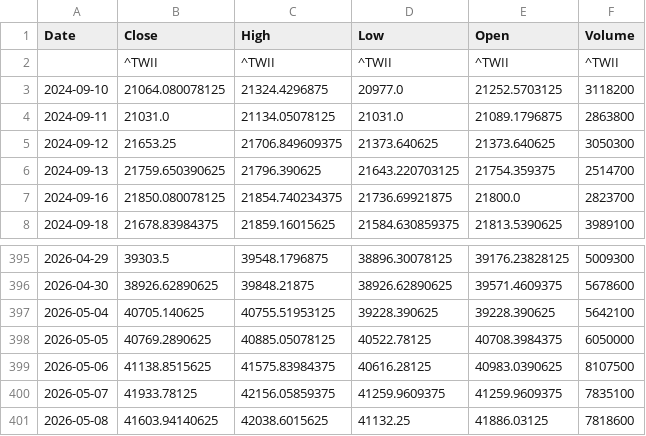
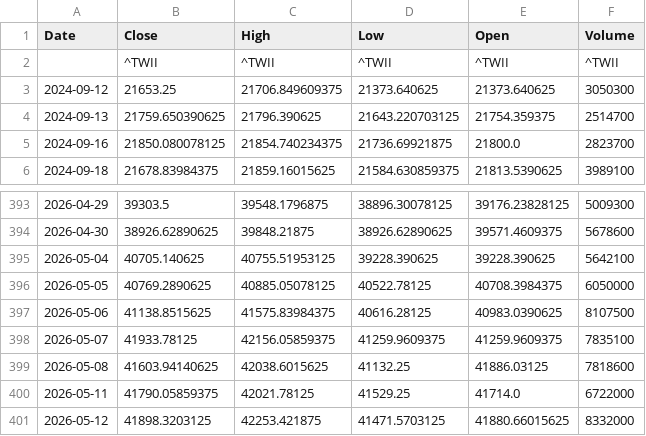
Before and after one commit to klee6153/my-stock-quant, a CSV file: taiex_data.csv, drawn as a sheet; only a part is shown, gaps mark what is left out.

```diff
--- a/taiex_data.csv
+++ b/taiex_data.csv
@@ -2,4 +2,2 @@ Date,Close,High,Low,Open,Volume
 ,^TWII,^TWII,^TWII,^TWII,^TWII
-2024-09-10,21064.080078125,21324.4296875,20977.0,21252.5703125,3118200
-2024-09-11,21031.0,21134.05078125,21031.0,21089.1796875,2863800
 2024-09-12,21653.25,21706.849609375,21373.640625,21373.640625,3050300
@@ -401 +399,3 @@ Date,Close,High,Low,Open,Volume
 2026-05-08,41603.94140625,42038.6015625,41132.25,41886.03125,7818600
+2026-05-11,41790.05859375,42021.78125,41529.25,41714.0,6722000
+2026-05-12,41898.3203125,42253.421875,41471.5703125,41880.66015625,8332000
```
